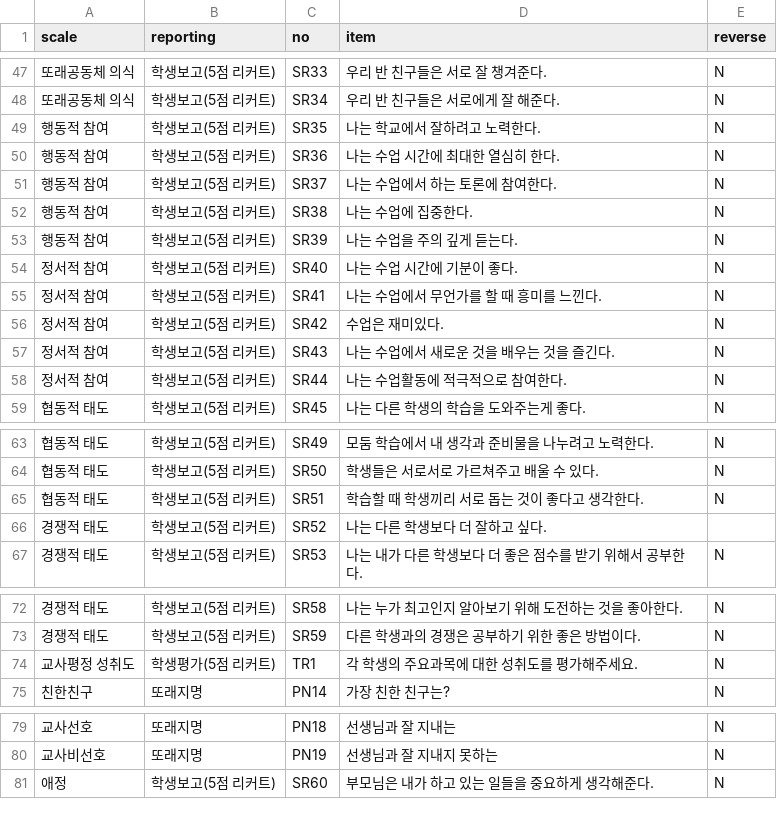
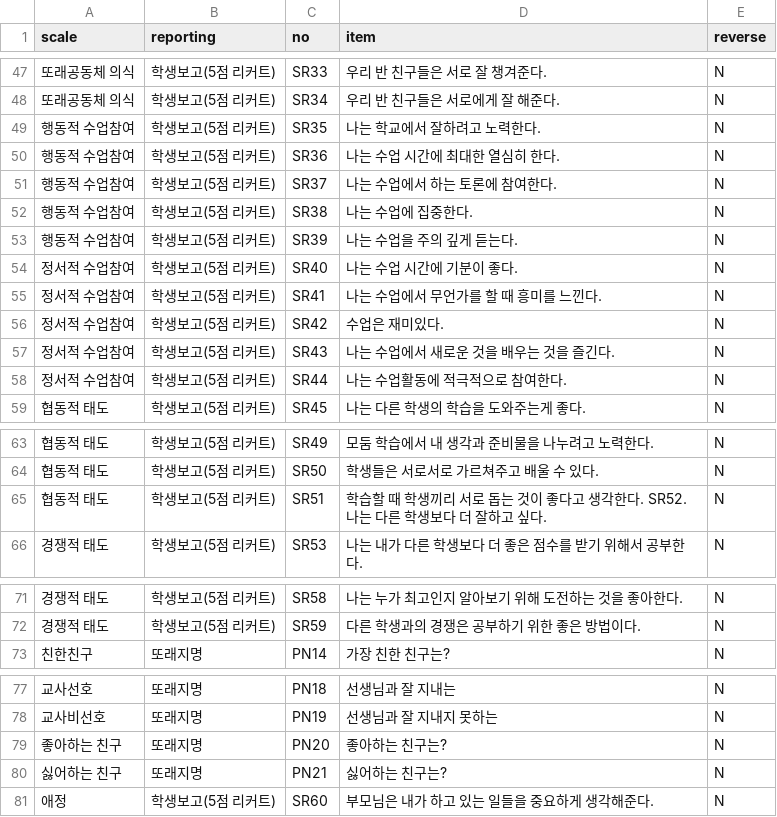
Before and after one commit to Byumin/peer, a CSV file: item_info.csv, drawn as a sheet; only a part is shown, gaps mark what is left out; the diff covers the shown part only.

```diff
--- a/item_info.csv
+++ b/item_info.csv
@@ -48,12 +48,12 @@
 또래공동체 의식,학생보고(5점 리커트),SR34,우리 반 친구들은 서로에게 잘 해준다.,N
-행동적 참여,학생보고(5점 리커트),SR35,나는 학교에서 잘하려고 노력한다.,N
-행동적 참여,학생보고(5점 리커트),SR36,나는 수업 시간에 최대한 열심히 한다.,N
-행동적 참여,학생보고(5점 리커트),SR37,나는 수업에서 하는 토론에 참여한다.,N
-행동적 참여,학생보고(5점 리커트),SR38,나는 수업에 집중한다.,N
-행동적 참여,학생보고(5점 리커트),SR39,나는 수업을 주의 깊게 듣는다.,N
-정서적 참여,학생보고(5점 리커트),SR40,나는 수업 시간에 기분이 좋다.,N
-정서적 참여,학생보고(5점 리커트),SR41,나는 수업에서 무언가를 할 때 흥미를 느낀다.,N
-정서적 참여,학생보고(5점 리커트),SR42,수업은 재미있다.,N
-정서적 참여,학생보고(5점 리커트),SR43,나는 수업에서 새로운 것을 배우는 것을 즐긴다.,N
-정서적 참여,학생보고(5점 리커트),SR44,나는 수업활동에 적극적으로 참여한다.,N
+행동적 수업참여,학생보고(5점 리커트),SR35,나는 학교에서 잘하려고 노력한다.,N
+행동적 수업참여,학생보고(5점 리커트),SR36,나는 수업 시간에 최대한 열심히 한다.,N
+행동적 수업참여,학생보고(5점 리커트),SR37,나는 수업에서 하는 토론에 참여한다.,N
+행동적 수업참여,학생보고(5점 리커트),SR38,나는 수업에 집중한다.,N
+행동적 수업참여,학생보고(5점 리커트),SR39,나는 수업을 주의 깊게 듣는다.,N
+정서적 수업참여,학생보고(5점 리커트),SR40,나는 수업 시간에 기분이 좋다.,N
+정서적 수업참여,학생보고(5점 리커트),SR41,나는 수업에서 무언가를 할 때 흥미를 느낀다.,N
+정서적 수업참여,학생보고(5점 리커트),SR42,수업은 재미있다.,N
+정서적 수업참여,학생보고(5점 리커트),SR43,나는 수업에서 새로운 것을 배우는 것을 즐긴다.,N
+정서적 수업참여,학생보고(5점 리커트),SR44,나는 수업활동에 적극적으로 참여한다.,N
 협동적 태도,학생보고(5점 리커트),SR45,나는 다른 학생의 학습을 도와주는게 좋다.,N
@@ -64,4 +64,3 @@
 협동적 태도,학생보고(5점 리커트),SR50,학생들은 서로서로 가르쳐주고 배울 수 있다.,N
-협동적 태도,학생보고(5점 리커트),SR51,학습할 때 학생끼리 서로 돕는 것이 좋다고 생각한다.,N
-경쟁적 태도,학생보고(5점 리커트),SR52,나는 다른 학생보다 더 잘하고 싶다.,
+협동적 태도,학생보고(5점 리커트),SR51,학습할 때 학생끼리 서로 돕는 것이 좋다고 생각한다.   SR52. 나는 다른 학생보다 더 잘하고 싶다.,N
 경쟁적 태도,학생보고(5점 리커트),SR53,나는 내가 다른 학생보다 더 좋은 점수를 받기 위해서 공부한다.,N
@@ -73,3 +72,2 @@
 경쟁적 태도,학생보고(5점 리커트),SR59,다른 학생과의 경쟁은 공부하기 위한 좋은 방법이다.,N
-교사평정 성취도,학생평가(5점 리커트),TR1,각 학생의 주요과목에 대한 성취도를 평가해주세요.,N
 친한친구,또래지명,PN14,가장 친한 친구는?,N
@@ -80,2 +78,4 @@
 교사비선호,또래지명,PN19,선생님과 잘 지내지 못하는,N
+좋아하는 친구,또래지명,PN20,좋아하는 친구는?,N
+싫어하는 친구,또래지명,PN21,싫어하는 친구는?,N
 애정,학생보고(5점 리커트),SR60,부모님은 내가 하고 있는 일들을 중요하게 생각해준다.,N
```
Also changed, not shown: 9 added rows and 10 edited cells elsewhere in this file.
